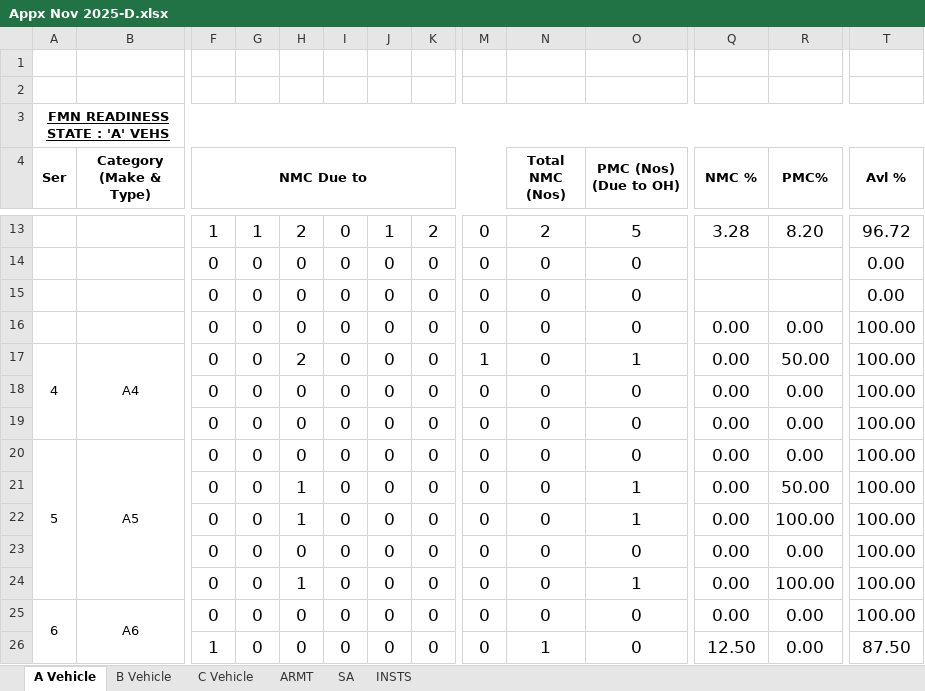
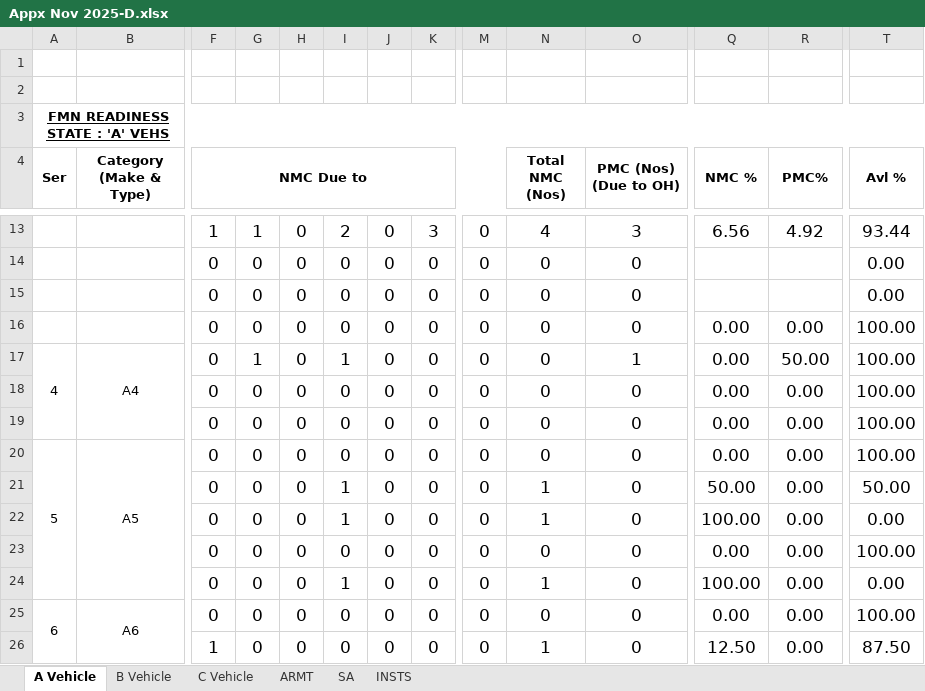
Before and after one commit to aptsoftware-git/fwDemo, an Excel workbook: data/FRS_cleaned/Nov/Fmn D Nov/Appx Nov 2025-D.xlsx, sheet A Vehicle, drawn as a sheet; only a part is shown, gaps mark what is left out; values as stored, in another font and other column widths than the file's, no borders; the diff covers the shown part only; the diff names each change by its address in the sheet, - before the commit and + after, or states it on an @@ line.

```diff
--- a/data/FRS_cleaned/Nov/Fmn D Nov/Appx Nov 2025-D.xlsx (sheet A Vehicle)
+++ b/data/FRS_cleaned/Nov/Fmn D Nov/Appx Nov 2025-D.xlsx (sheet A Vehicle)
-H13: 2
+H13: 0
-I13: 0
+I13: 2
-J13: 1
+J13: 0
-K13: 2
+K13: 3
-N13 (Total NMC (Nos)): 2
+N13 (Total NMC (Nos)): 4
-O13 (PMC (Nos) (Due to OH)): 5
+O13 (PMC (Nos) (Due to OH)): 3
-Q13 (NMC %): 3.28
+Q13 (NMC %): 6.56
-R13 (PMC%): 8.20
+R13 (PMC%): 4.92
-T13 (Avl %): 96.72
+T13 (Avl %): 93.44
-G17: 0
+G17: 1
-H17: 2
+H17: 0
-I17: 0
+I17: 1
-M17: 1
+M17: 0
-H21:H22: 1
+H21:H22: 0
-I21:I22: 0
+I21:I22: 1
-N21:N22 (Total NMC (Nos)): 0
+N21:N22 (Total NMC (Nos)): 1
-O21:O22 (PMC (Nos) (Due to OH)): 1
+O21:O22 (PMC (Nos) (Due to OH)): 0
-Q21 (NMC %): 0.00
+Q21 (NMC %): 50.00
-R21 (PMC%): 50.00
+R21 (PMC%): 0.00
-T21 (Avl %): 100.00
+T21 (Avl %): 50.00
-Q22 (NMC %): 0.00
+Q22 (NMC %): 100.00
-R22 (PMC%): 100.00
+R22 (PMC%): 0.00
-T22 (Avl %): 100.00
+T22 (Avl %): 0.00
-H24: 1
+H24: 0
-I24: 0
+I24: 1
-N24 (Total NMC (Nos)): 0
+N24 (Total NMC (Nos)): 1
-O24 (PMC (Nos) (Due to OH)): 1
+O24 (PMC (Nos) (Due to OH)): 0
-Q24 (NMC %): 0.00
+Q24 (NMC %): 100.00
-R24 (PMC%): 100.00
+R24 (PMC%): 0.00
-T24 (Avl %): 100.00
+T24 (Avl %): 0.00
```
Also changed, not shown: 2 added rows, 2 removed rows and 38 edited cells elsewhere in this sheet, 2 other files.
